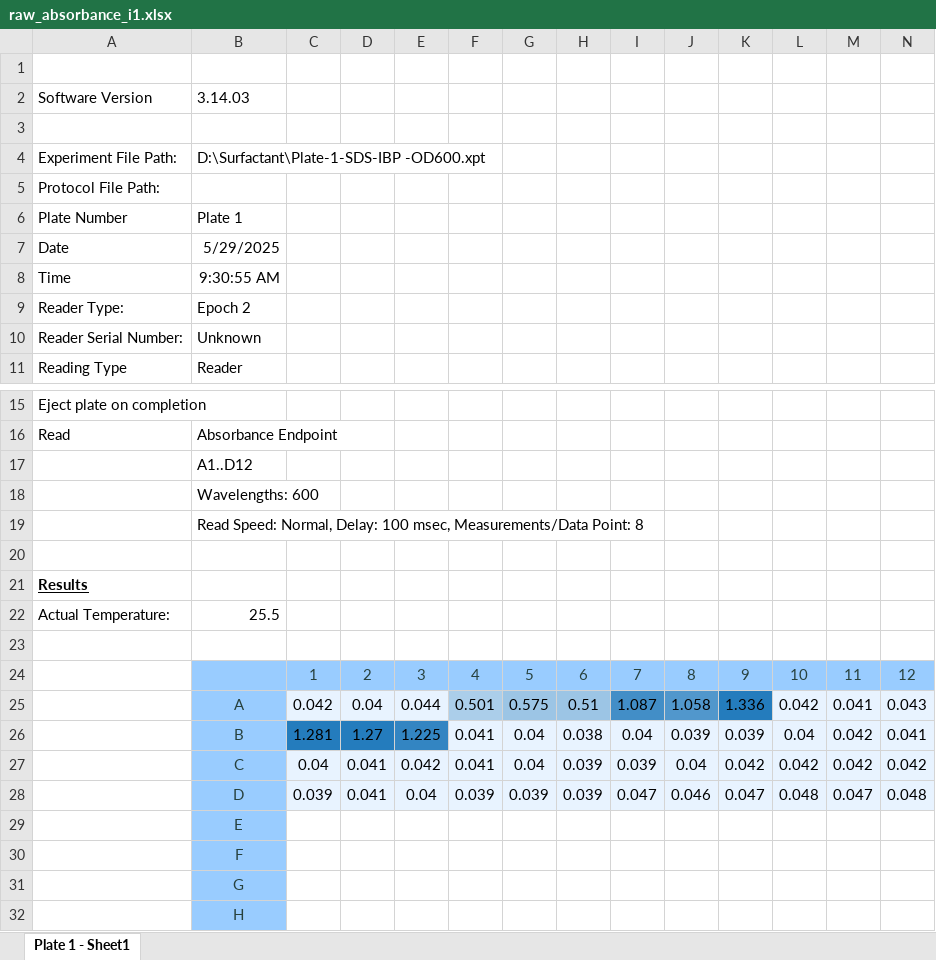
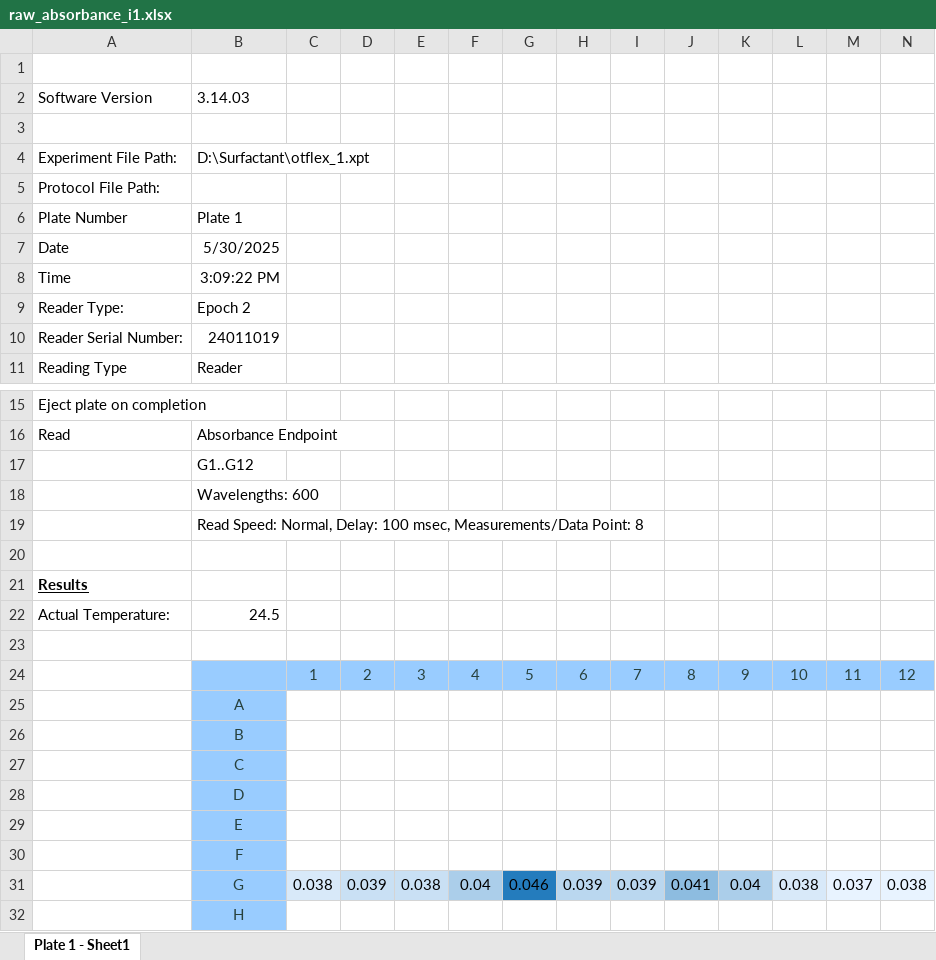
Before and after one commit to zeqingbaosdl5/drug-surfactant, an Excel workbook: experiments/20250529_rough/iteration_1/raw_data/raw_absorbance_i1.xlsx, sheet Plate 1 - Sheet1, drawn as a sheet; only a part is shown, gaps mark what is left out; values as stored, in another font and other column widths than the file's, no borders; removed rows and columns are numbered as before the commit, all else as after; rows hold the shown columns only; the diff names each change by its address in the sheet, - before the commit and + after, or states it on an @@ line.

```diff
--- a/experiments/20250529_rough/iteration_1/raw_data/raw_absorbance_i1.xlsx (sheet Plate 1 - Sheet1)
+++ b/experiments/20250529_rough/iteration_1/raw_data/raw_absorbance_i1.xlsx (sheet Plate 1 - Sheet1)
-B4: D:\Surfactant\Plate-1-SDS-IBP -OD600.xpt
+B4: D:\Surfactant\otflex_1.xpt
-B7: 5/29/2025
+B7: 5/30/2025
-B8: 9:30:55 AM
+B8: 3:09:22 PM
-B10: Unknown
+B10: 24011019
-B17: A1..D12
+B17: G1..G12
-B22: 25.5
+B22: 24.5
-row 25:  | A | 0.042 | 0.04 | 0.044 | 0.501 | 0.575 | 0.51 | 1.087 | 1.058 | 1.336 | 0.042 | 0.041 | 0.043
-row 26:  | B | 1.281 | 1.27 | 1.225 | 0.041 | 0.04 | 0.038 | 0.04 | 0.039 | 0.039 | 0.04 | 0.042 | 0.041
-row 27:  | C | 0.04 | 0.041 | 0.042 | 0.041 | 0.04 | 0.039 | 0.039 | 0.04 | 0.042 | 0.042 | 0.042 | 0.042
-row 28:  | D | 0.039 | 0.041 | 0.04 | 0.039 | 0.039 | 0.039 | 0.047 | 0.046 | 0.047 | 0.048 | 0.047 | 0.048
+row 25:  | A
+row 26:  | B
+row 27:  | C
+row 28:  | D
-row 31:  | G
+row 31:  | G | 0.038 | 0.039 | 0.038 | 0.04 | 0.046 | 0.039 | 0.039 | 0.041 | 0.04 | 0.038 | 0.037 | 0.038
```
Also changed, not shown: experiments/20250529_rough/iteration_0/raw_data/raw_absorbance_i0.xlsx, 15 other files.
